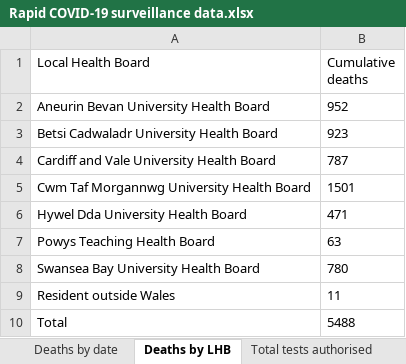
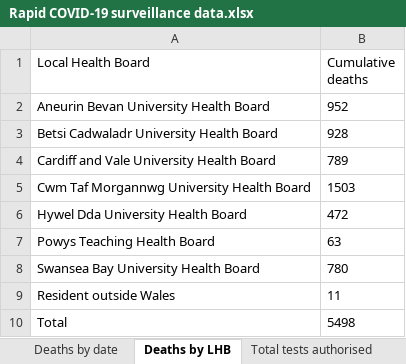
Before and after one commit to beta-decay/beta-decay.github.io, an Excel workbook: covid_n_wales/Rapid COVID-19 surveillance data.xlsx, sheet Deaths by LHB, drawn as a sheet; values as stored, in another font and other column widths than the file's, no borders; the diff names each change by its address in the sheet, - before the commit and + after, or states it on an @@ line.

```diff
--- a/covid_n_wales/Rapid COVID-19 surveillance data.xlsx (sheet Deaths by LHB)
+++ b/covid_n_wales/Rapid COVID-19 surveillance data.xlsx (sheet Deaths by LHB)
-B3 (Cumulative deaths): 923
+B3 (Cumulative deaths): 928
-B4 (Cumulative deaths): 787
+B4 (Cumulative deaths): 789
-B5 (Cumulative deaths): 1501
+B5 (Cumulative deaths): 1503
-B6 (Cumulative deaths): 471
+B6 (Cumulative deaths): 472
-B10 (Cumulative deaths): 5488
+B10 (Cumulative deaths): 5498
```
Also changed, not shown: sheet Tests by specimen date, sheet Cases by MSOA, sheet Total tests authorised, sheet Age and sex distribution, sheet Deaths by date, sheet Headline summary, 1 more sheet, 10 other files.
